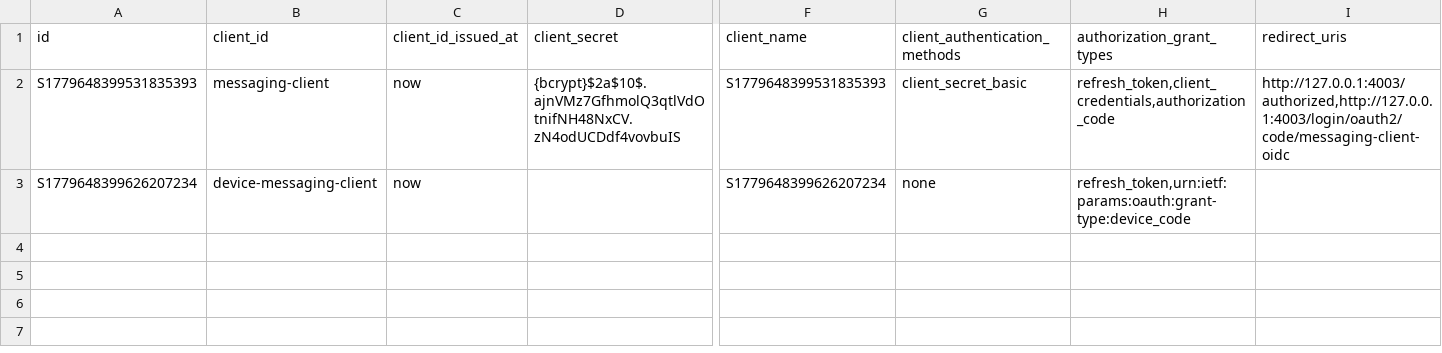
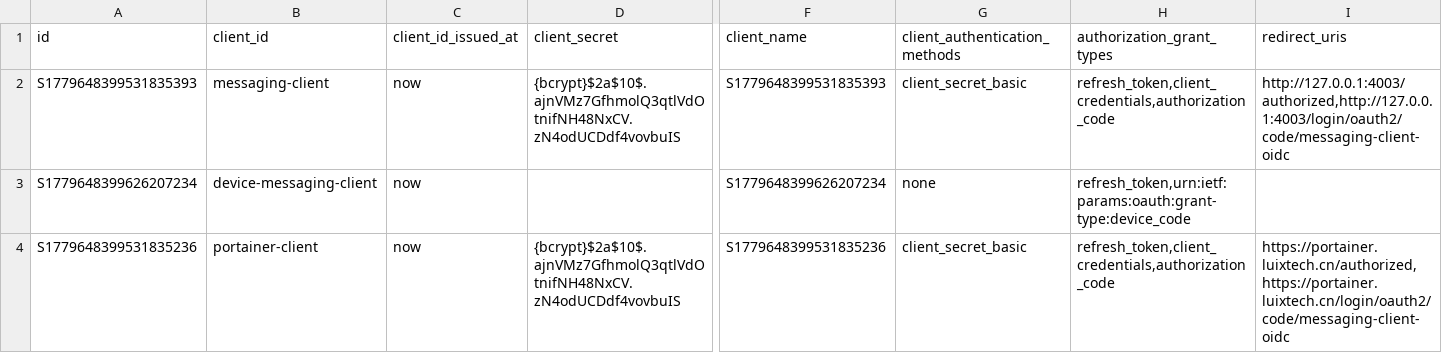
Before and after one commit to pm6422/luix-passport2, a CSV file: luix-passport-server/src/main/resources/config/liquibase/data/oauth2_registered_client.csv, drawn as a sheet; only a part is shown, gaps mark what is left out; rows hold the shown columns only; the diff names each change by its address in the sheet, - before the commit and + after, or states it on an @@ line.

Commit message:
re

```diff
--- a/luix-passport-server/src/main/resources/config/liquibase/data/oauth2_registered_client.csv
+++ b/luix-passport-server/src/main/resources/config/liquibase/data/oauth2_registered_client.csv
+row 4: S1779648399531835236 | portainer-client | now | {bcrypt}$2a$10$.ajnVMz7GfhmolQ3qtlVdOtnifNH48NxCV.zN4odUCDdf4vovbuIS | S1779648399531835236 | client_secret_basic | refresh_token,client_credentials,authorization_code | https://portainer.luixtech.cn/authorized,https://portainer.luixtech.cn/login/oauth2/code/messaging-client-oidc
```
